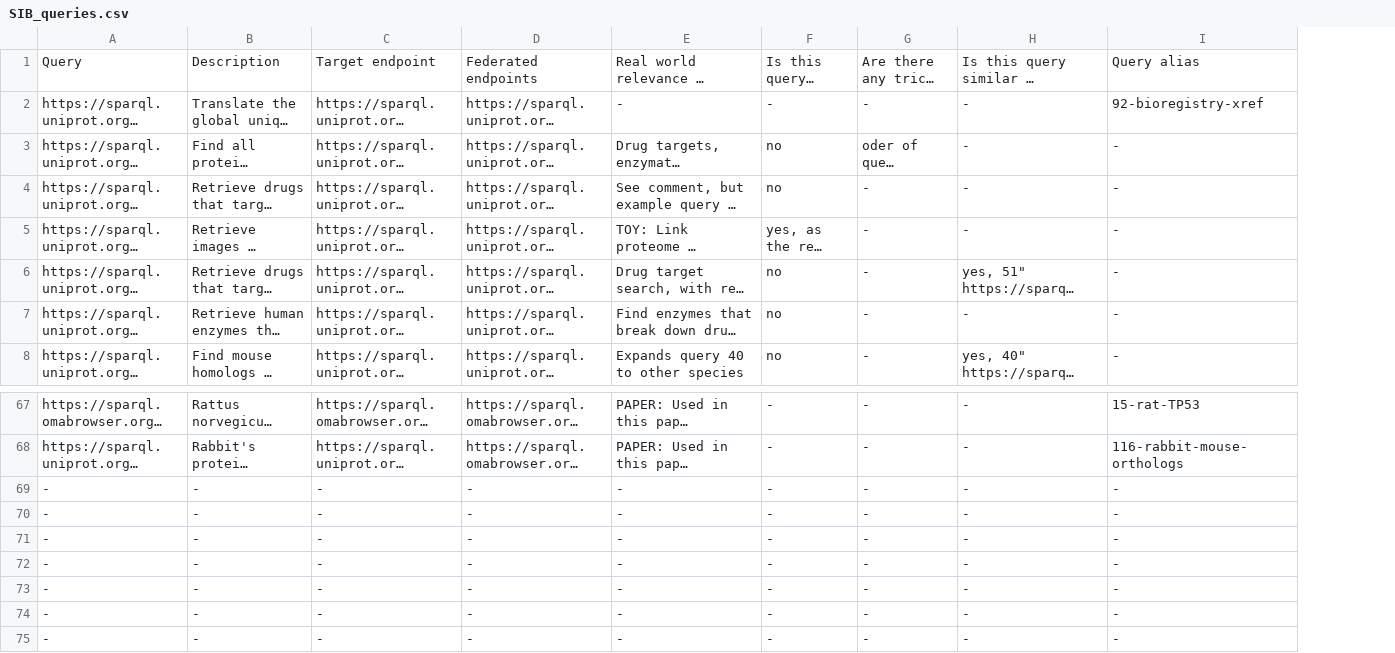
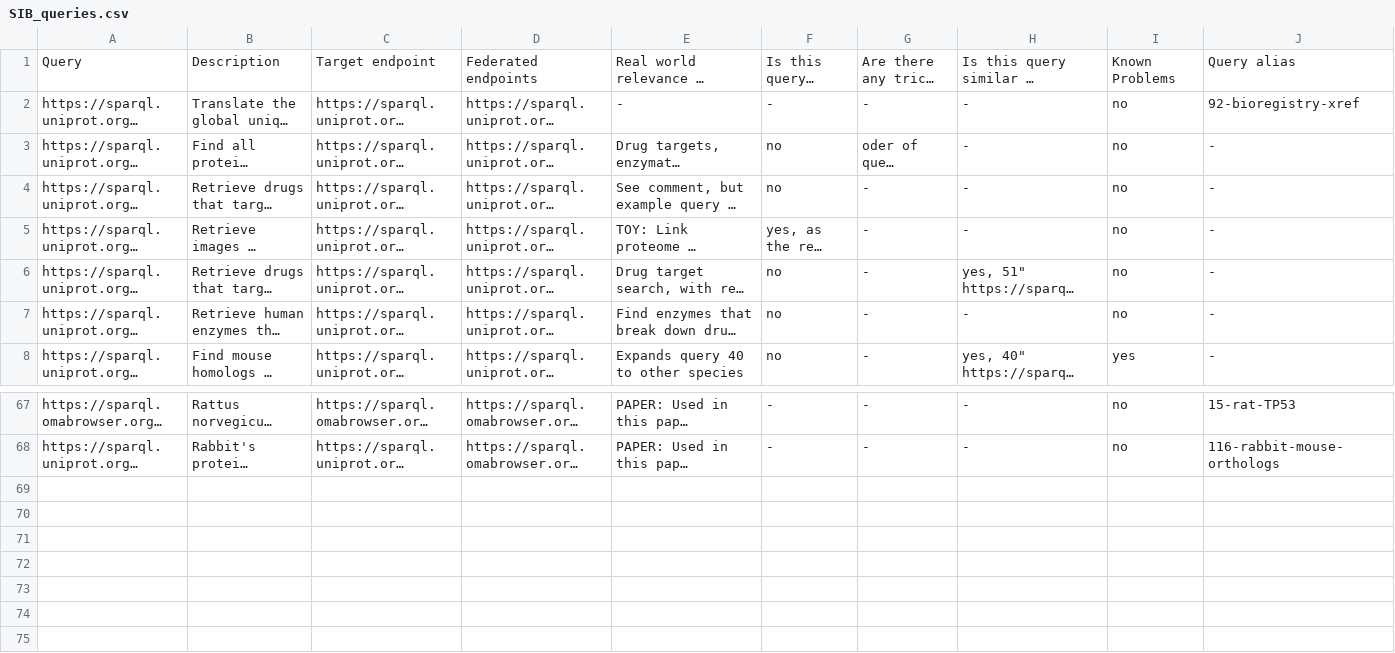
Before and after one commit to ecrum19/fed-survey-results, a CSV file: queries/SIB_queries.csv, drawn as a sheet; only a part is shown, gaps mark what is left out; long unchanged cells end in …; removed rows and columns are numbered as before the commit, all else as after; the diff names each change by its address in the sheet, - before the commit and + after, or states it on an @@ line.

Commit message:
data visualization changes and general cleaning

```diff
--- a/queries/SIB_queries.csv
+++ b/queries/SIB_queries.csv
+column I, rows 1-8: Known Problems | no | no | no | no | no | no | yes; rows 67-68: no | no
-row 69: - | - | - | - | - | - | - | - | -
-row 70: - | - | - | - | - | - | - | - | -
-row 71: - | - | - | - | - | - | - | - | -
-row 72: - | - | - | - | - | - | - | - | -
-row 73: - | - | - | - | - | - | - | - | -
-row 74: - | - | - | - | - | - | - | - | -
-row 75: - | - | - | - | - | - | - | - | -
```
Also changed, not shown: 12 other files.
